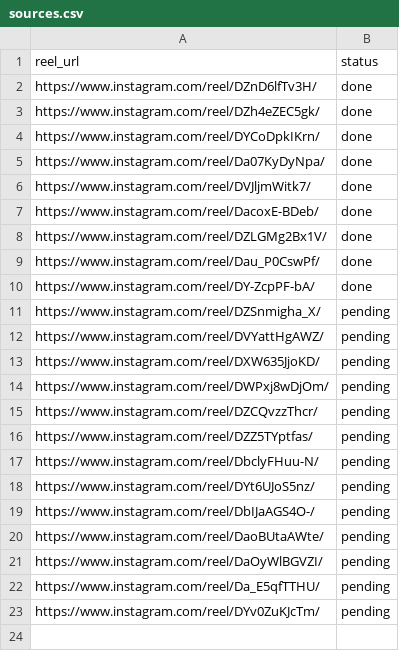
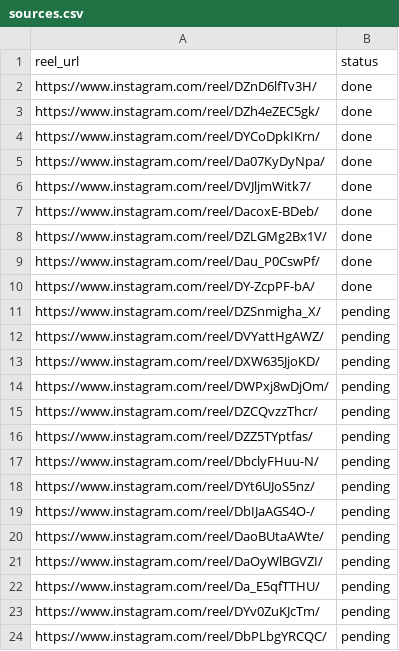
Before and after one commit to rjydly/feedity.tv, a CSV file: sources.csv, drawn as a sheet.

Commit message:
Add reel DbPLbgYRCQC via Telegram [skip ci]

```diff
--- a/sources.csv
+++ b/sources.csv
@@ -23 +23,2 @@ https://www.instagram.com/reel/Da_E5qfTTHU/,pending
 https://www.instagram.com/reel/DYv0ZuKJcTm/,pending
+https://www.instagram.com/reel/DbPLbgYRCQC/,pending
```
